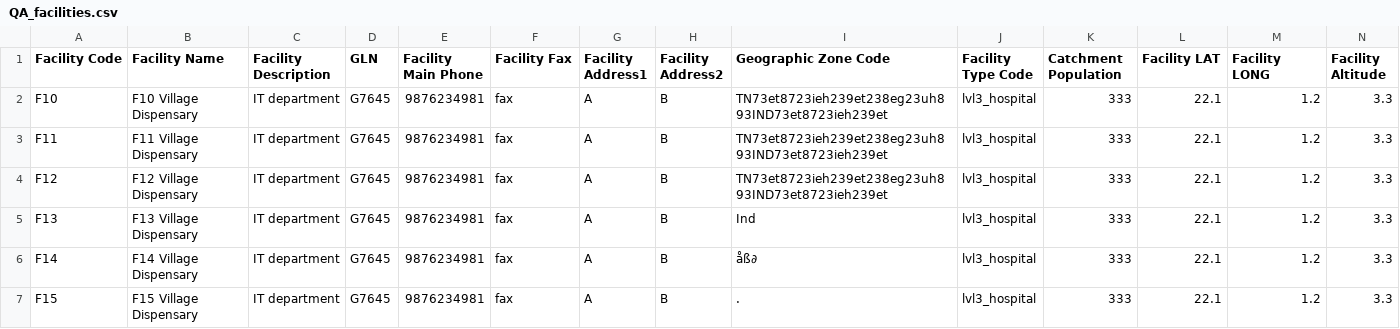
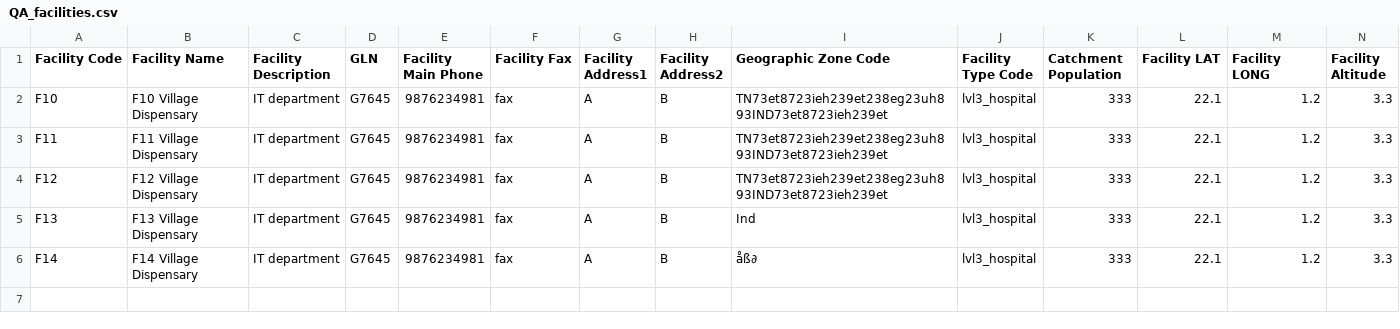
Before and after one commit to OpenLMIS/open-lmis, a CSV file: test-modules/functional-tests/src/main/resources/QA_facilities.csv, drawn as a sheet; only a part is shown; rows hold the shown columns only; the diff names each change by its address in the sheet, - before the commit and + after, or states it on an @@ line.

```diff
--- a/test-modules/functional-tests/src/main/resources/QA_facilities.csv
+++ b/test-modules/functional-tests/src/main/resources/QA_facilities.csv
-row 7: F15 | F15 Village Dispensary | IT department | G7645 | 9876234981 | fax | A | B | . | lvl3_hospital | 333 | 22.1 | 1.2 | 3.3
```
Also changed, not shown: test-modules/functional-tests/src/main/resources/QA_Geographic_Data.csv, test-modules/functional-tests/src/main/resources/QA_products.csv, 25 other files.
